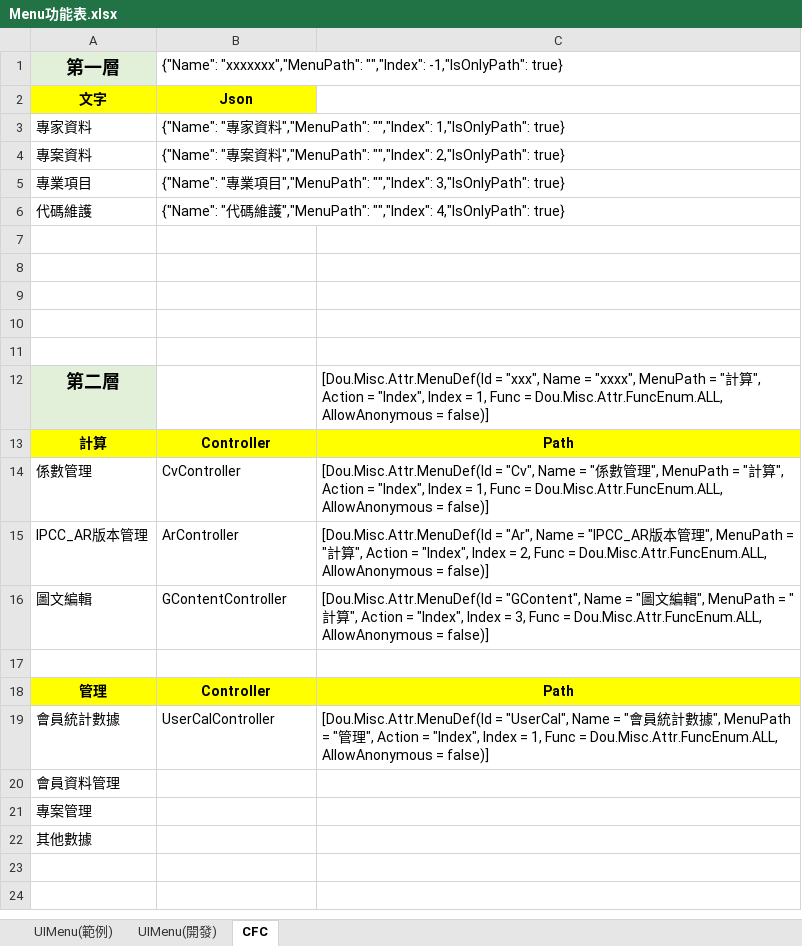
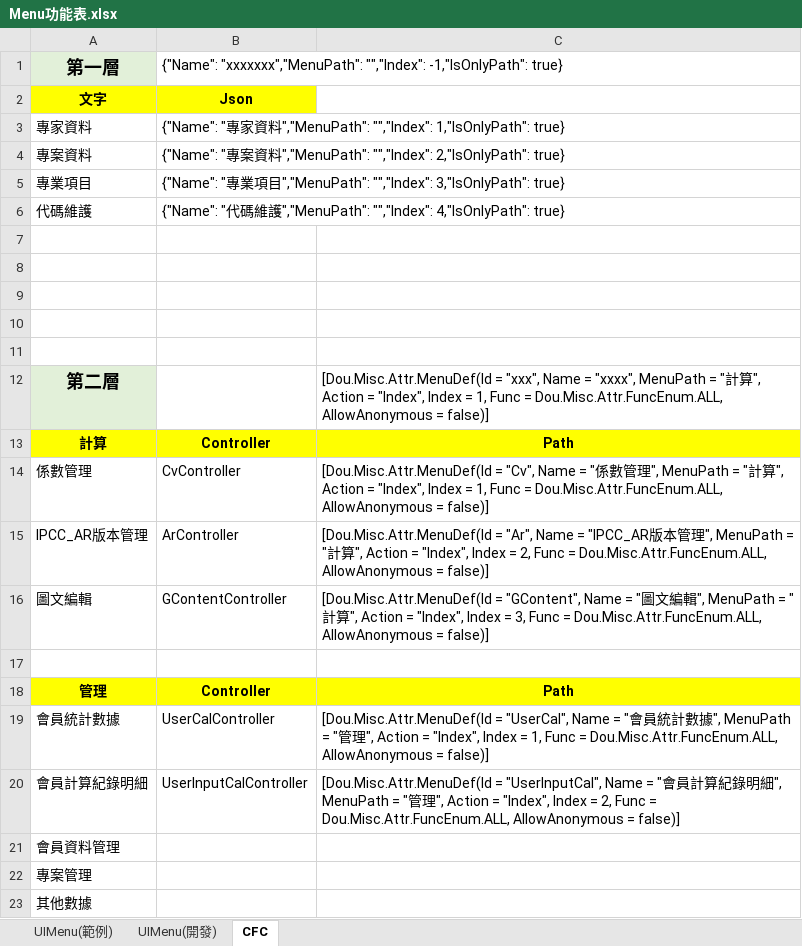
Before and after one commit to ITFtis/CFC, an Excel workbook: CFC/Docs/Menu功能表.xlsx, sheet CFC, drawn as a sheet; values as stored, in another font and other column widths than the file's, no borders; the diff names each change by its address in the sheet, - before the commit and + after, or states it on an @@ line.

```diff
--- a/CFC/Docs/Menu功能表.xlsx (sheet CFC)
+++ b/CFC/Docs/Menu功能表.xlsx (sheet CFC)
+row 20: 會員計算紀錄明細 | UserInputCalController | [Dou.Misc.Attr.MenuDef(Id = "UserInputCal", Name = "會員計算紀錄明細", MenuPath = "管理", Action = "Index", Index = 2, Func = Dou.Misc.Attr.FuncEnum.ALL, AllowAnonymous = false)]
```
Also changed, not shown: 3 other files.
